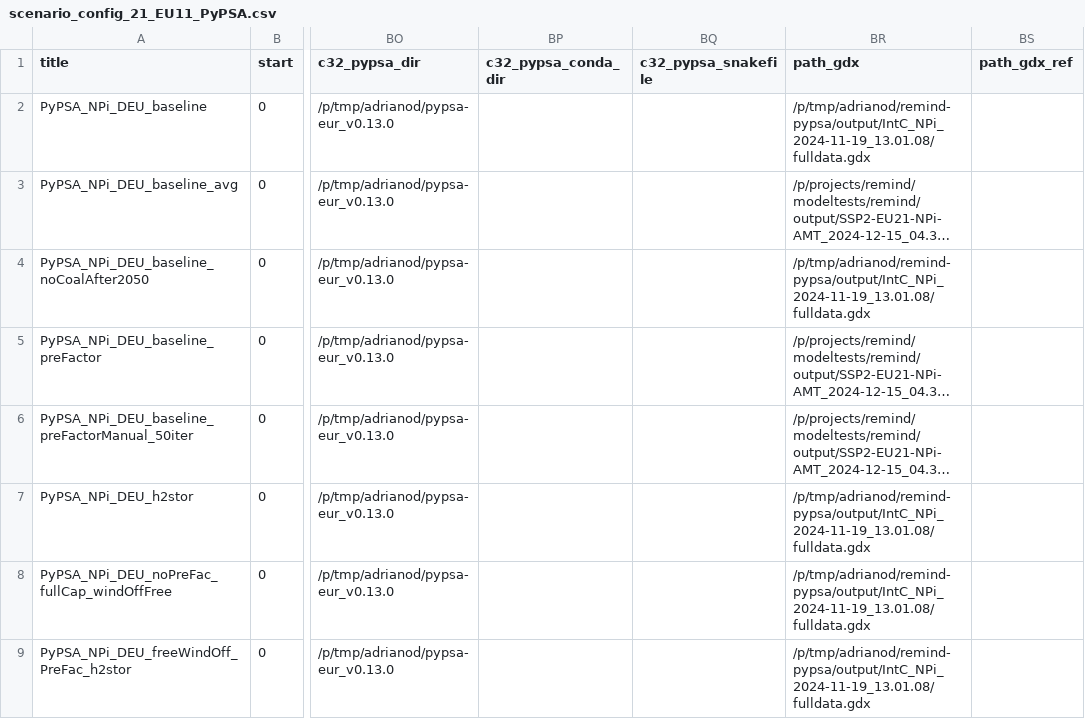
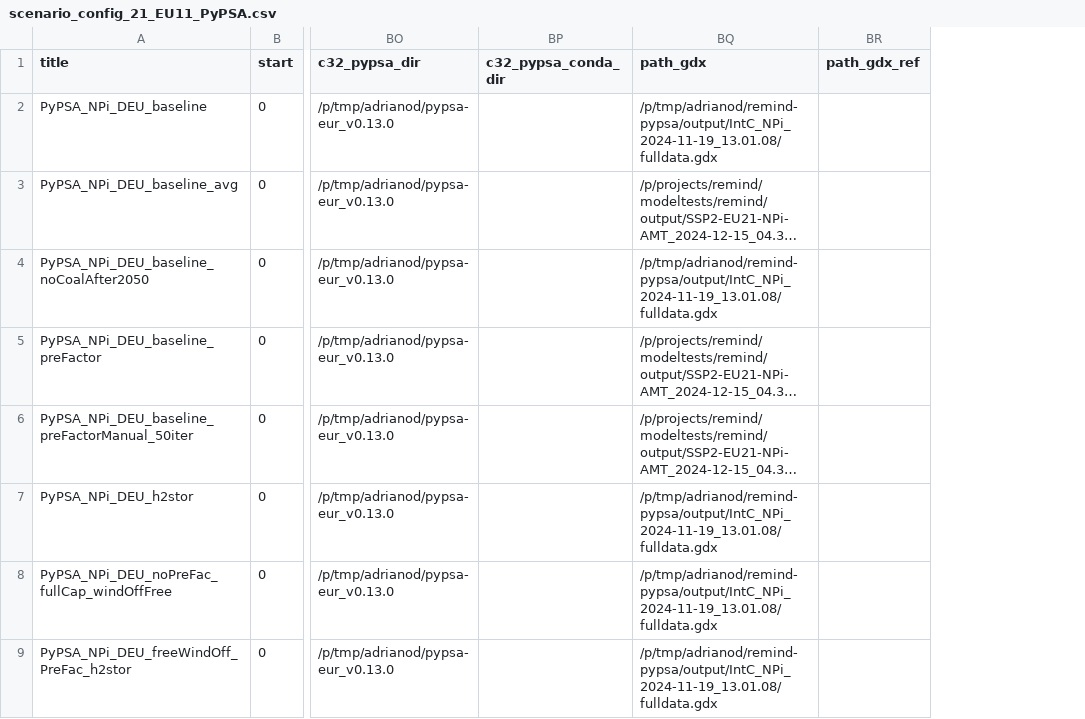
Before and after one commit to aodenweller/remind, a CSV file: config/scenario_config_21_EU11_PyPSA.csv, drawn as a sheet; only a part is shown, gaps mark what is left out; long unchanged cells end in …; removed rows and columns are numbered as before the commit, all else as after; the diff covers the shown part only; the diff names each change by its address in the sheet, - before the commit and + after, or states it on an @@ line.

```diff
--- a/config/scenario_config_21_EU11_PyPSA.csv
+++ b/config/scenario_config_21_EU11_PyPSA.csv
-column BQ (c32_pypsa_snakefile), empty
```
Also changed, not shown: 1 added row and 2 edited cells elsewhere in this file, 4 other files.
